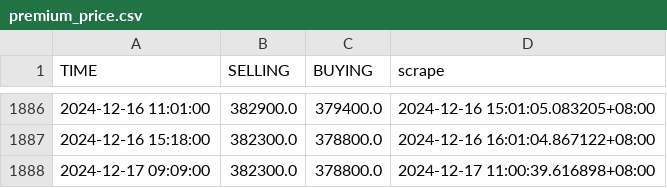
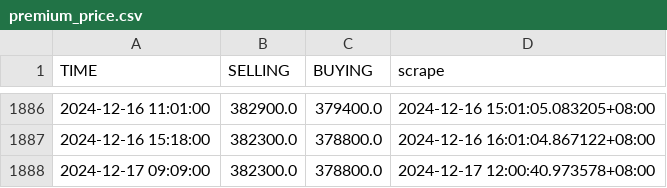
Before and after one commit to Rexpert/uob_gold_price, a CSV file: data/premium_price.csv, drawn as a sheet; only a part is shown, gaps mark what is left out.

```diff
--- a/data/premium_price.csv
+++ b/data/premium_price.csv
@@ -1887,2 +1887,2 @@ TIME,SELLING,BUYING,scrape
 2024-12-16 15:18:00,382300.0,378800.0,2024-12-16 16:01:04.867122+08:00
-2024-12-17 09:09:00,382300.0,378800.0,2024-12-17 11:00:39.616898+08:00
+2024-12-17 09:09:00,382300.0,378800.0,2024-12-17 12:00:40.973578+08:00
```
Also changed, not shown: data/basic_price.csv.
